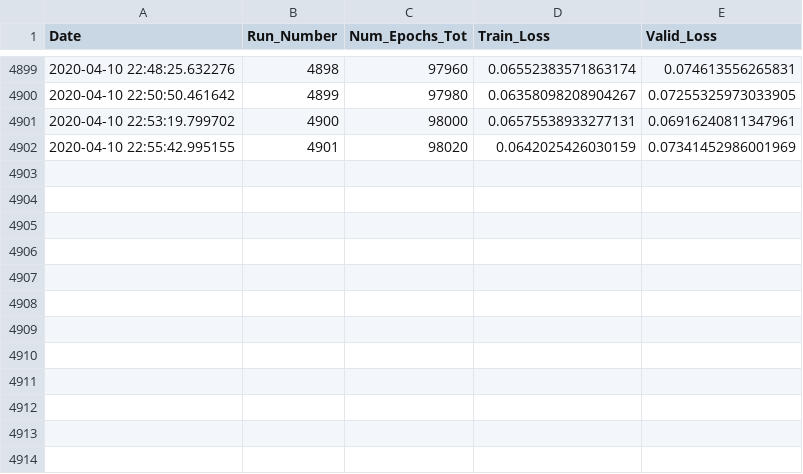
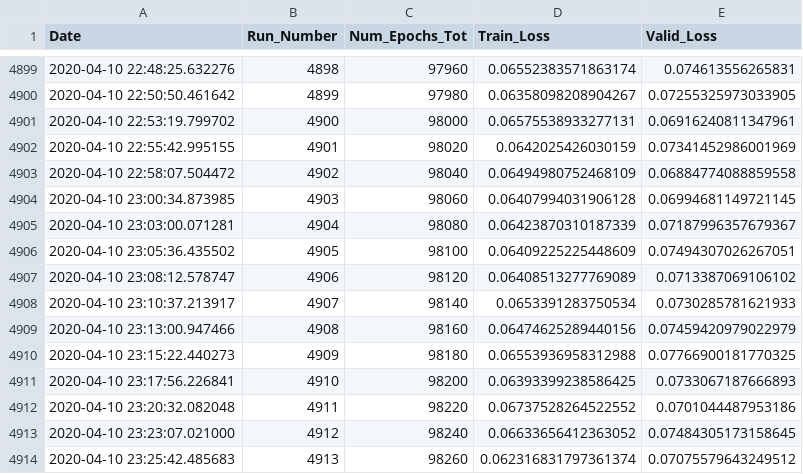
Before and after one commit to rashmi-raviprasad/springboard, a CSV file: faces_capstone2/train_log.csv, drawn as a sheet; only a part is shown, gaps mark what is left out.

Commit message:
trained_98260_of_141520_epochs

```diff
--- a/faces_capstone2/train_log.csv
+++ b/faces_capstone2/train_log.csv
@@ -4902 +4902,13 @@ Date,Run_Number,Num_Epochs_Tot,Train_Loss,Valid_Loss
 2020-04-10 22:55:42.995155,4901,98020,0.0642025426030159,0.07341452986001969
+2020-04-10 22:58:07.504472,4902,98040,0.06494980752468109,0.06884774088859558
+2020-04-10 23:00:34.873985,4903,98060,0.06407994031906128,0.06994681149721145
+2020-04-10 23:03:00.071281,4904,98080,0.06423870310187339,0.07187996357679367
+2020-04-10 23:05:36.435502,4905,98100,0.06409225225448609,0.07494307026267051
+2020-04-10 23:08:12.578747,4906,98120,0.06408513277769089,0.0713387069106102
+2020-04-10 23:10:37.213917,4907,98140,0.0653391283750534,0.0730285781621933
+2020-04-10 23:13:00.947466,4908,98160,0.06474625289440156,0.07459420979022979
+2020-04-10 23:15:22.440273,4909,98180,0.06553936958312988,0.07766900181770325
+2020-04-10 23:17:56.226841,4910,98200,0.06393399238586425,0.0733067187666893
+2020-04-10 23:20:32.082048,4911,98220,0.06737528264522552,0.0701044487953186
+2020-04-10 23:23:07.021000,4912,98240,0.06633656412363052,0.07484305173158645
+2020-04-10 23:25:42.485683,4913,98260,0.062316831797361374,0.07075579643249512
```
Also changed, not shown: 2 other files.
